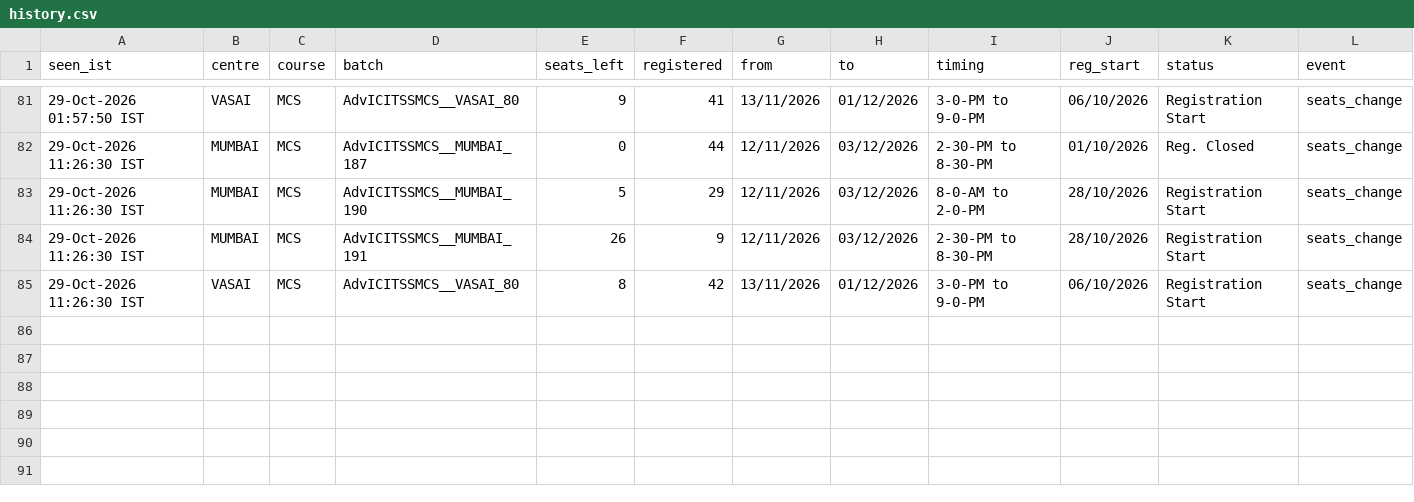
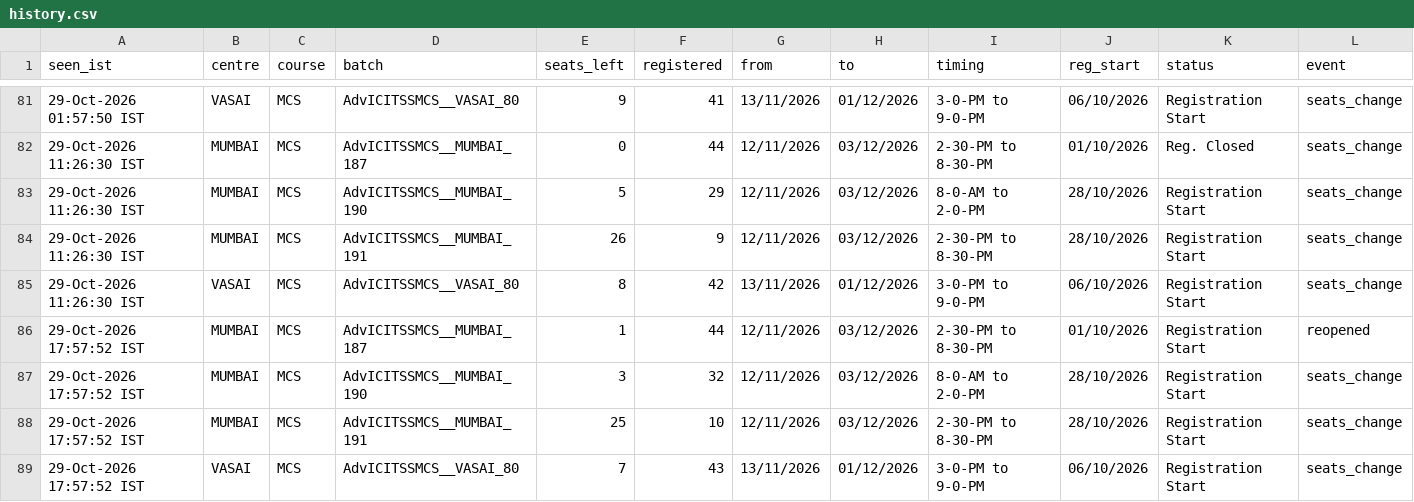
Before and after one commit to Costlyproo/icai-alert-bot, a CSV file: history.csv, drawn as a sheet; only a part is shown, gaps mark what is left out; the diff names each change by its address in the sheet, - before the commit and + after, or states it on an @@ line.

```diff
--- a/history.csv
+++ b/history.csv
+row 86: 29-Oct-2026 17:57:52 IST | MUMBAI | MCS | AdvICITSSMCS__MUMBAI_187 | 1 | 44 | 12/11/2026 | 03/12/2026 | 2-30-PM to 8-30-PM | 01/10/2026 | Registration Start | reopened
+row 87: 29-Oct-2026 17:57:52 IST | MUMBAI | MCS | AdvICITSSMCS__MUMBAI_190 | 3 | 32 | 12/11/2026 | 03/12/2026 | 8-0-AM to 2-0-PM | 28/10/2026 | Registration Start | seats_change
+row 88: 29-Oct-2026 17:57:52 IST | MUMBAI | MCS | AdvICITSSMCS__MUMBAI_191 | 25 | 10 | 12/11/2026 | 03/12/2026 | 2-30-PM to 8-30-PM | 28/10/2026 | Registration Start | seats_change
+row 89: 29-Oct-2026 17:57:52 IST | VASAI | MCS | AdvICITSSMCS__VASAI_80 | 7 | 43 | 13/11/2026 | 01/12/2026 | 3-0-PM to 9-0-PM | 06/10/2026 | Registration Start | seats_change
```
Also changed, not shown: 1 other file.
